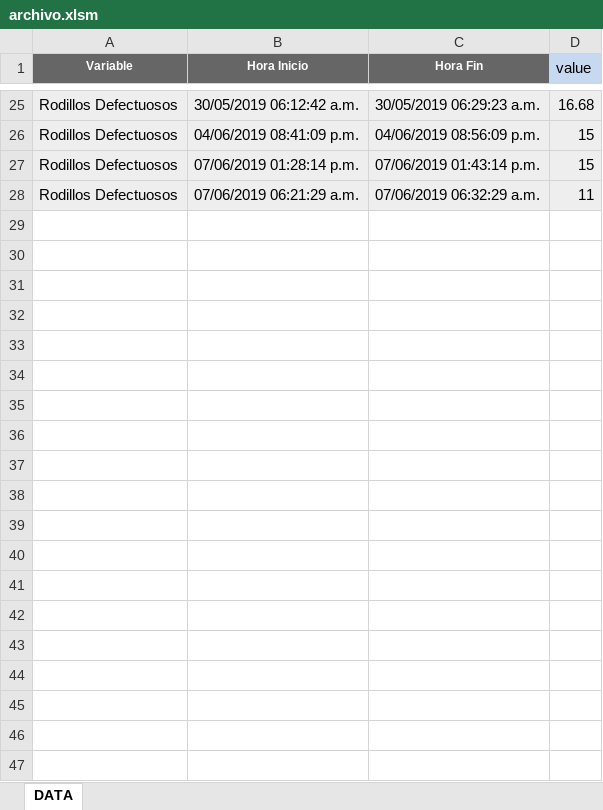
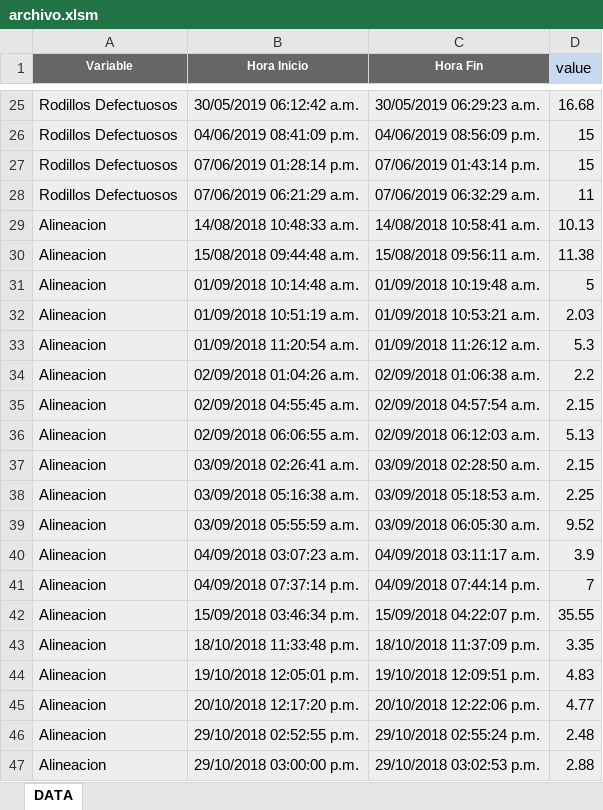
Before and after one commit to ProyectoIntegrador2018/dashboard, an Excel workbook: api/app/archivo.xlsm, sheet DATA, drawn as a sheet; only a part is shown, gaps mark what is left out; values as stored, in another font and other column widths than the file's, no borders; the diff covers the shown part only; the diff names each change by its address in the sheet, - before the commit and + after, or states it on an @@ line.

```diff
--- a/api/app/archivo.xlsm (sheet DATA)
+++ b/api/app/archivo.xlsm (sheet DATA)
+row 29: Alineacion | 14/08/2018 10:48:33 a.m. | 14/08/2018 10:58:41 a.m. | 10.13
+row 30: Alineacion | 15/08/2018 09:44:48 a.m. | 15/08/2018 09:56:11 a.m. | 11.38
+row 31: Alineacion | 01/09/2018 10:14:48 a.m. | 01/09/2018 10:19:48 a.m. | 5
+row 32: Alineacion | 01/09/2018 10:51:19 a.m. | 01/09/2018 10:53:21 a.m. | 2.03
+row 33: Alineacion | 01/09/2018 11:20:54 a.m. | 01/09/2018 11:26:12 a.m. | 5.3
+row 34: Alineacion | 02/09/2018 01:04:26 a.m. | 02/09/2018 01:06:38 a.m. | 2.2
+row 35: Alineacion | 02/09/2018 04:55:45 a.m. | 02/09/2018 04:57:54 a.m. | 2.15
+row 36: Alineacion | 02/09/2018 06:06:55 a.m. | 02/09/2018 06:12:03 a.m. | 5.13
+row 37: Alineacion | 03/09/2018 02:26:41 a.m. | 03/09/2018 02:28:50 a.m. | 2.15
+row 38: Alineacion | 03/09/2018 05:16:38 a.m. | 03/09/2018 05:18:53 a.m. | 2.25
+row 39: Alineacion | 03/09/2018 05:55:59 a.m. | 03/09/2018 06:05:30 a.m. | 9.52
+row 40: Alineacion | 04/09/2018 03:07:23 a.m. | 04/09/2018 03:11:17 a.m. | 3.9
+row 41: Alineacion | 04/09/2018 07:37:14 p.m. | 04/09/2018 07:44:14 p.m. | 7
+row 42: Alineacion | 15/09/2018 03:46:34 p.m. | 15/09/2018 04:22:07 p.m. | 35.55
+row 43: Alineacion | 18/10/2018 11:33:48 p.m. | 18/10/2018 11:37:09 p.m. | 3.35
+row 44: Alineacion | 19/10/2018 12:05:01 p.m. | 19/10/2018 12:09:51 p.m. | 4.83
+row 45: Alineacion | 20/10/2018 12:17:20 p.m. | 20/10/2018 12:22:06 p.m. | 4.77
+row 46: Alineacion | 29/10/2018 02:52:55 p.m. | 29/10/2018 02:55:24 p.m. | 2.48
+row 47: Alineacion | 29/10/2018 03:00:00 p.m. | 29/10/2018 03:02:53 p.m. | 2.88
```
Also changed, not shown: 60 added rows elsewhere in this sheet, 1 other file.
